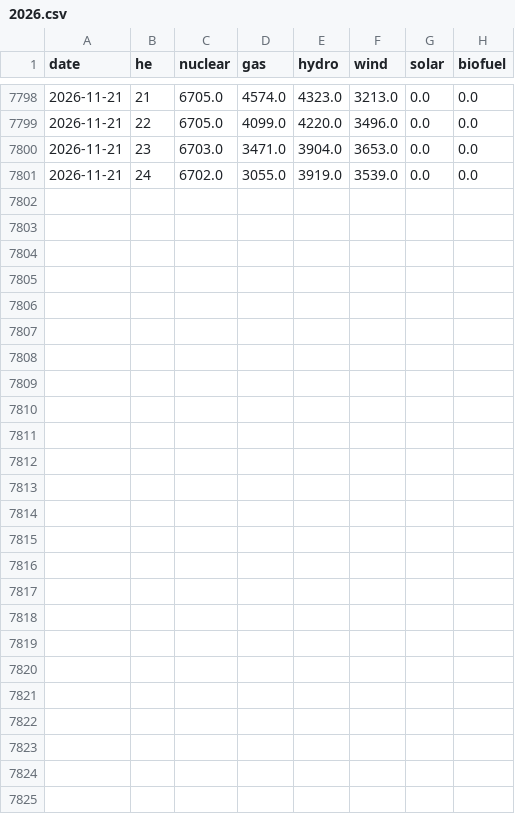
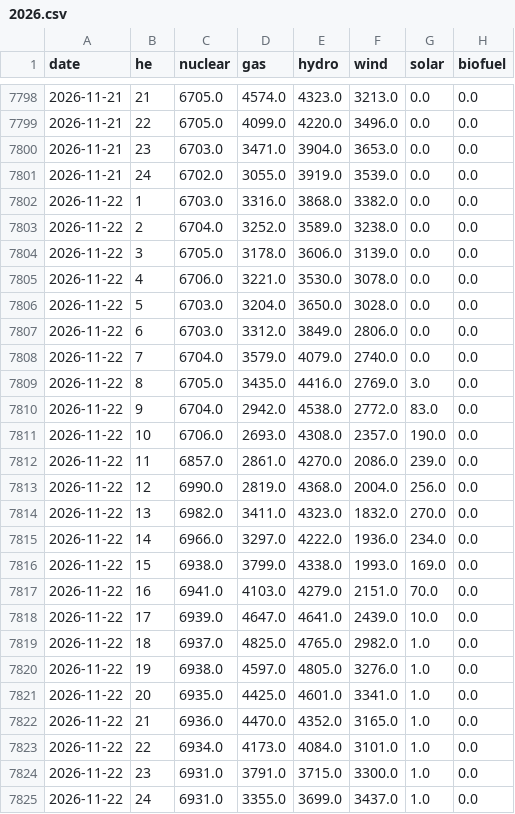
Before and after one commit to lulopdz/ontario-grid, a CSV file: data/generation/2026.csv, drawn as a sheet; only a part is shown, gaps mark what is left out; the diff names each change by its address in the sheet, - before the commit and + after, or states it on an @@ line.

```diff
--- a/data/generation/2026.csv
+++ b/data/generation/2026.csv
+row 7802: 2026-11-22 | 1 | 6703.0 | 3316.0 | 3868.0 | 3382.0 | 0.0 | 0.0
+row 7803: 2026-11-22 | 2 | 6704.0 | 3252.0 | 3589.0 | 3238.0 | 0.0 | 0.0
+row 7804: 2026-11-22 | 3 | 6705.0 | 3178.0 | 3606.0 | 3139.0 | 0.0 | 0.0
+row 7805: 2026-11-22 | 4 | 6706.0 | 3221.0 | 3530.0 | 3078.0 | 0.0 | 0.0
+row 7806: 2026-11-22 | 5 | 6703.0 | 3204.0 | 3650.0 | 3028.0 | 0.0 | 0.0
+row 7807: 2026-11-22 | 6 | 6703.0 | 3312.0 | 3849.0 | 2806.0 | 0.0 | 0.0
+row 7808: 2026-11-22 | 7 | 6704.0 | 3579.0 | 4079.0 | 2740.0 | 0.0 | 0.0
+row 7809: 2026-11-22 | 8 | 6705.0 | 3435.0 | 4416.0 | 2769.0 | 3.0 | 0.0
+row 7810: 2026-11-22 | 9 | 6704.0 | 2942.0 | 4538.0 | 2772.0 | 83.0 | 0.0
+row 7811: 2026-11-22 | 10 | 6706.0 | 2693.0 | 4308.0 | 2357.0 | 190.0 | 0.0
+row 7812: 2026-11-22 | 11 | 6857.0 | 2861.0 | 4270.0 | 2086.0 | 239.0 | 0.0
+row 7813: 2026-11-22 | 12 | 6990.0 | 2819.0 | 4368.0 | 2004.0 | 256.0 | 0.0
+row 7814: 2026-11-22 | 13 | 6982.0 | 3411.0 | 4323.0 | 1832.0 | 270.0 | 0.0
+row 7815: 2026-11-22 | 14 | 6966.0 | 3297.0 | 4222.0 | 1936.0 | 234.0 | 0.0
+row 7816: 2026-11-22 | 15 | 6938.0 | 3799.0 | 4338.0 | 1993.0 | 169.0 | 0.0
+row 7817: 2026-11-22 | 16 | 6941.0 | 4103.0 | 4279.0 | 2151.0 | 70.0 | 0.0
+row 7818: 2026-11-22 | 17 | 6939.0 | 4647.0 | 4641.0 | 2439.0 | 10.0 | 0.0
+row 7819: 2026-11-22 | 18 | 6937.0 | 4825.0 | 4765.0 | 2982.0 | 1.0 | 0.0
+row 7820: 2026-11-22 | 19 | 6938.0 | 4597.0 | 4805.0 | 3276.0 | 1.0 | 0.0
+row 7821: 2026-11-22 | 20 | 6935.0 | 4425.0 | 4601.0 | 3341.0 | 1.0 | 0.0
+row 7822: 2026-11-22 | 21 | 6936.0 | 4470.0 | 4352.0 | 3165.0 | 1.0 | 0.0
+row 7823: 2026-11-22 | 22 | 6934.0 | 4173.0 | 4084.0 | 3101.0 | 1.0 | 0.0
+row 7824: 2026-11-22 | 23 | 6931.0 | 3791.0 | 3715.0 | 3300.0 | 1.0 | 0.0
+row 7825: 2026-11-22 | 24 | 6931.0 | 3355.0 | 3699.0 | 3437.0 | 1.0 | 0.0
```
Also changed, not shown: data/adequacy.csv, data/demand/2026.csv, 10 other files.
